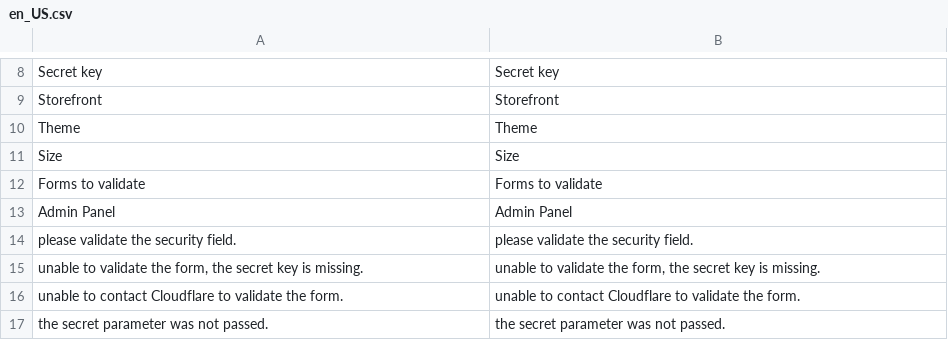
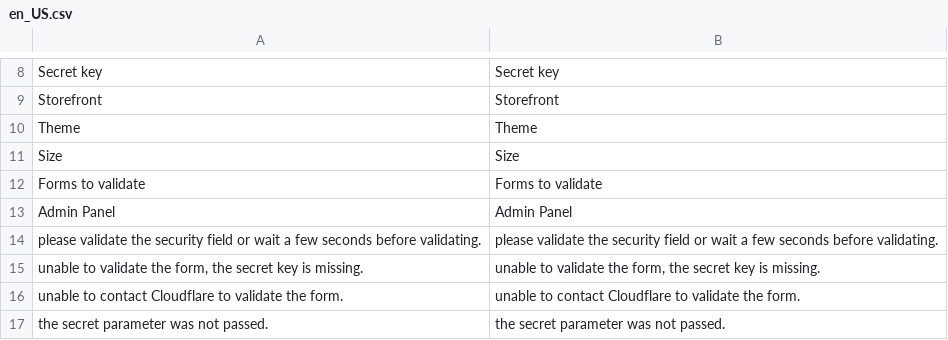
Before and after one commit to Pixel-Open/magento-cloudflare-turnstile, a CSV file: i18n/en_US.csv, drawn as a sheet; only a part is shown, gaps mark what is left out.

```diff
--- a/i18n/en_US.csv
+++ b/i18n/en_US.csv
@@ -13,3 +13,3 @@
 "Admin Panel","Admin Panel"
-"please validate the security field.","please validate the security field."
+"please validate the security field or wait a few seconds before validating.","please validate the security field or wait a few seconds before validating."
 "unable to validate the form, the secret key is missing.","unable to validate the form, the secret key is missing."
```
Also changed, not shown: i18n/fr_FR.csv, 3 other files.
